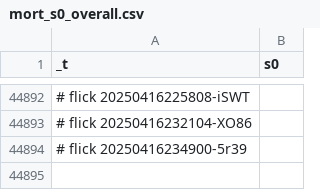
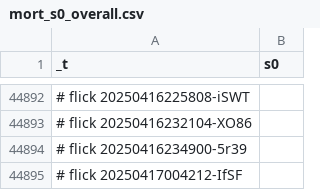
Before and after one commit to abikesa/simulacrum, a CSV file: kitabo/ensi/ukubona/donorcase/test3/assets/csv/mort_s0_overall.csv, drawn as a sheet; only a part is shown, gaps mark what is left out; the diff names each change by its address in the sheet, - before the commit and + after, or states it on an @@ line.

Commit message:
kitabo/ensi/ukubona/donorcase/test3/assets/csv/mort_s0_overall.csv

```diff
--- a/kitabo/ensi/ukubona/donorcase/test3/assets/csv/mort_s0_overall.csv
+++ b/kitabo/ensi/ukubona/donorcase/test3/assets/csv/mort_s0_overall.csv
+row 44895: # flick 20250417004212-IfSF
```
